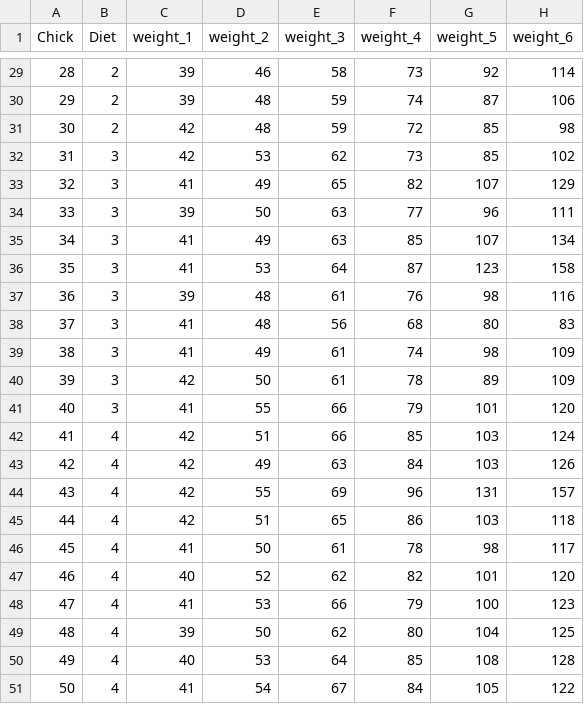
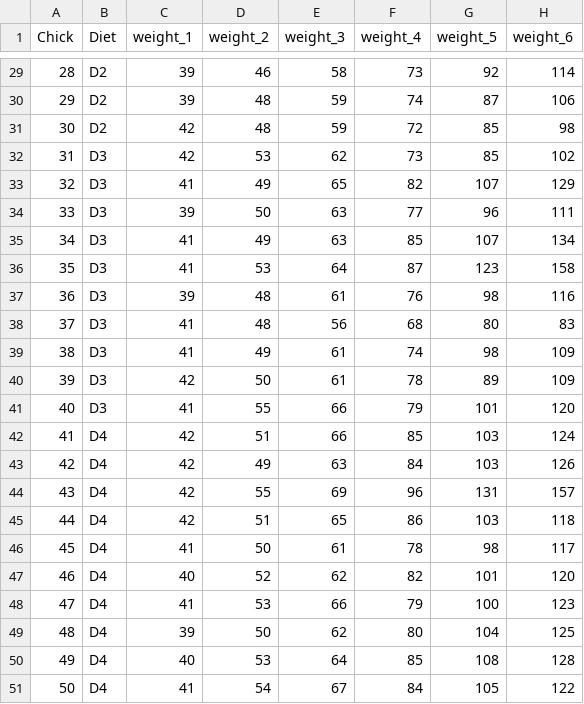
Before and after one commit to nxskok/nxskok.github.io, a CSV file: datafiles/chick_weights.csv, drawn as a sheet; only a part is shown, gaps mark what is left out; the diff covers the shown part only; the diff names each change by its address in the sheet, - before the commit and + after, or states it on an @@ line.

```diff
--- a/datafiles/chick_weights.csv
+++ b/datafiles/chick_weights.csv
-B29:B31 (Diet): 2
+B29:B31 (Diet): D2
-B32:B41 (Diet): 3
+B32:B41 (Diet): D3
-B42:B51 (Diet): 4
+B42:B51 (Diet): D4
```
Also changed, not shown: 27 edited cells elsewhere in this file.
